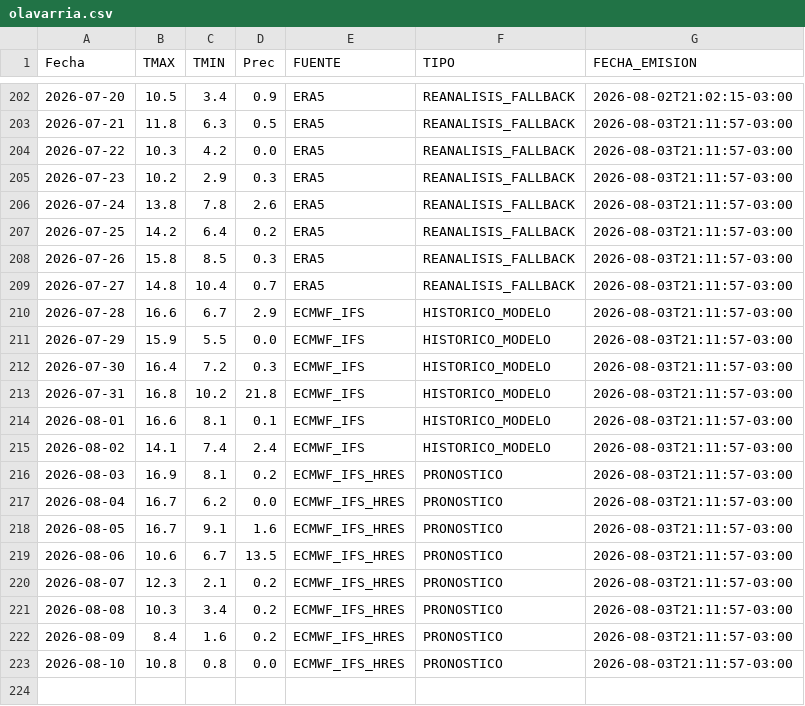
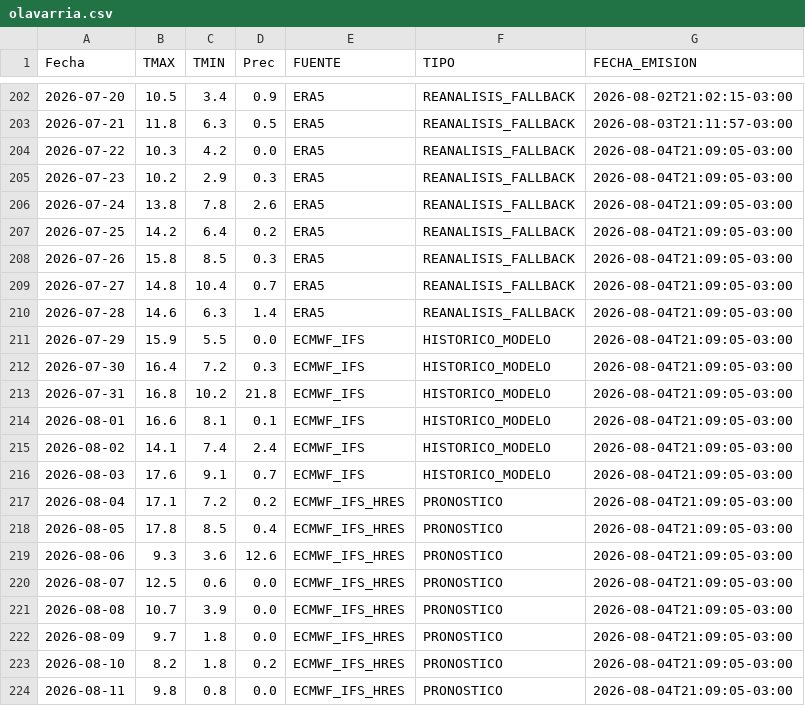
Before and after one commit to PREDWEEM/LOLIUMZAVALLA, a CSV file: data/meteo_sitios/olavarria.csv, drawn as a sheet; only a part is shown, gaps mark what is left out.

```diff
--- a/data/meteo_sitios/olavarria.csv
+++ b/data/meteo_sitios/olavarria.csv
@@ -203,21 +203,22 @@ Fecha,TMAX,TMIN,Prec,FUENTE,TIPO,FECHA_EMISION
 2026-07-21,11.8,6.3,0.5,ERA5,REANALISIS_FALLBACK,2026-08-03T21:11:57-03:00
-2026-07-22,10.3,4.2,0.0,ERA5,REANALISIS_FALLBACK,2026-08-03T21:11:57-03:00
-2026-07-23,10.2,2.9,0.3,ERA5,REANALISIS_FALLBACK,2026-08-03T21:11:57-03:00
-2026-07-24,13.8,7.8,2.6,ERA5,REANALISIS_FALLBACK,2026-08-03T21:11:57-03:00
-2026-07-25,14.2,6.4,0.2,ERA5,REANALISIS_FALLBACK,2026-08-03T21:11:57-03:00
-2026-07-26,15.8,8.5,0.3,ERA5,REANALISIS_FALLBACK,2026-08-03T21:11:57-03:00
-2026-07-27,14.8,10.4,0.7,ERA5,REANALISIS_FALLBACK,2026-08-03T21:11:57-03:00
-2026-07-28,16.6,6.7,2.9,ECMWF_IFS,HISTORICO_MODELO,2026-08-03T21:11:57-03:00
-2026-07-29,15.9,5.5,0.0,ECMWF_IFS,HISTORICO_MODELO,2026-08-03T21:11:57-03:00
-2026-07-30,16.4,7.2,0.3,ECMWF_IFS,HISTORICO_MODELO,2026-08-03T21:11:57-03:00
-2026-07-31,16.8,10.2,21.8,ECMWF_IFS,HISTORICO_MODELO,2026-08-03T21:11:57-03:00
-2026-08-01,16.6,8.1,0.1,ECMWF_IFS,HISTORICO_MODELO,2026-08-03T21:11:57-03:00
-2026-08-02,14.1,7.4,2.4,ECMWF_IFS,HISTORICO_MODELO,2026-08-03T21:11:57-03:00
-2026-08-03,16.9,8.1,0.2,ECMWF_IFS_HRES,PRONOSTICO,2026-08-03T21:11:57-03:00
-2026-08-04,16.7,6.2,0.0,ECMWF_IFS_HRES,PRONOSTICO,2026-08-03T21:11:57-03:00
-2026-08-05,16.7,9.1,1.6,ECMWF_IFS_HRES,PRONOSTICO,2026-08-03T21:11:57-03:00
-2026-08-06,10.6,6.7,13.5,ECMWF_IFS_HRES,PRONOSTICO,2026-08-03T21:11:57-03:00
-2026-08-07,12.3,2.1,0.2,ECMWF_IFS_HRES,PRONOSTICO,2026-08-03T21:11:57-03:00
-2026-08-08,10.3,3.4,0.2,ECMWF_IFS_HRES,PRONOSTICO,2026-08-03T21:11:57-03:00
-2026-08-09,8.4,1.6,0.2,ECMWF_IFS_HRES,PRONOSTICO,2026-08-03T21:11:57-03:00
-2026-08-10,10.8,0.8,0.0,ECMWF_IFS_HRES,PRONOSTICO,2026-08-03T21:11:57-03:00
+2026-07-22,10.3,4.2,0.0,ERA5,REANALISIS_FALLBACK,2026-08-04T21:09:05-03:00
+2026-07-23,10.2,2.9,0.3,ERA5,REANALISIS_FALLBACK,2026-08-04T21:09:05-03:00
+2026-07-24,13.8,7.8,2.6,ERA5,REANALISIS_FALLBACK,2026-08-04T21:09:05-03:00
+2026-07-25,14.2,6.4,0.2,ERA5,REANALISIS_FALLBACK,2026-08-04T21:09:05-03:00
+2026-07-26,15.8,8.5,0.3,ERA5,REANALISIS_FALLBACK,2026-08-04T21:09:05-03:00
+2026-07-27,14.8,10.4,0.7,ERA5,REANALISIS_FALLBACK,2026-08-04T21:09:05-03:00
+2026-07-28,14.6,6.3,1.4,ERA5,REANALISIS_FALLBACK,2026-08-04T21:09:05-03:00
+2026-07-29,15.9,5.5,0.0,ECMWF_IFS,HISTORICO_MODELO,2026-08-04T21:09:05-03:00
+2026-07-30,16.4,7.2,0.3,ECMWF_IFS,HISTORICO_MODELO,2026-08-04T21:09:05-03:00
+2026-07-31,16.8,10.2,21.8,ECMWF_IFS,HISTORICO_MODELO,2026-08-04T21:09:05-03:00
+2026-08-01,16.6,8.1,0.1,ECMWF_IFS,HISTORICO_MODELO,2026-08-04T21:09:05-03:00
+2026-08-02,14.1,7.4,2.4,ECMWF_IFS,HISTORICO_MODELO,2026-08-04T21:09:05-03:00
+2026-08-03,17.6,9.1,0.7,ECMWF_IFS,HISTORICO_MODELO,2026-08-04T21:09:05-03:00
+2026-08-04,17.1,7.2,0.2,ECMWF_IFS_HRES,PRONOSTICO,2026-08-04T21:09:05-03:00
+2026-08-05,17.8,8.5,0.4,ECMWF_IFS_HRES,PRONOSTICO,2026-08-04T21:09:05-03:00
+2026-08-06,9.3,3.6,12.6,ECMWF_IFS_HRES,PRONOSTICO,2026-08-04T21:09:05-03:00
+2026-08-07,12.5,0.6,0.0,ECMWF_IFS_HRES,PRONOSTICO,2026-08-04T21:09:05-03:00
+2026-08-08,10.7,3.9,0.0,ECMWF_IFS_HRES,PRONOSTICO,2026-08-04T21:09:05-03:00
+2026-08-09,9.7,1.8,0.0,ECMWF_IFS_HRES,PRONOSTICO,2026-08-04T21:09:05-03:00
+2026-08-10,8.2,1.8,0.2,ECMWF_IFS_HRES,PRONOSTICO,2026-08-04T21:09:05-03:00
+2026-08-11,9.8,0.8,0.0,ECMWF_IFS_HRES,PRONOSTICO,2026-08-04T21:09:05-03:00
```
Also changed, not shown: data/meteo_sitios/azul.csv, data/meteo_sitios/balcarce.csv, 7 other files.
